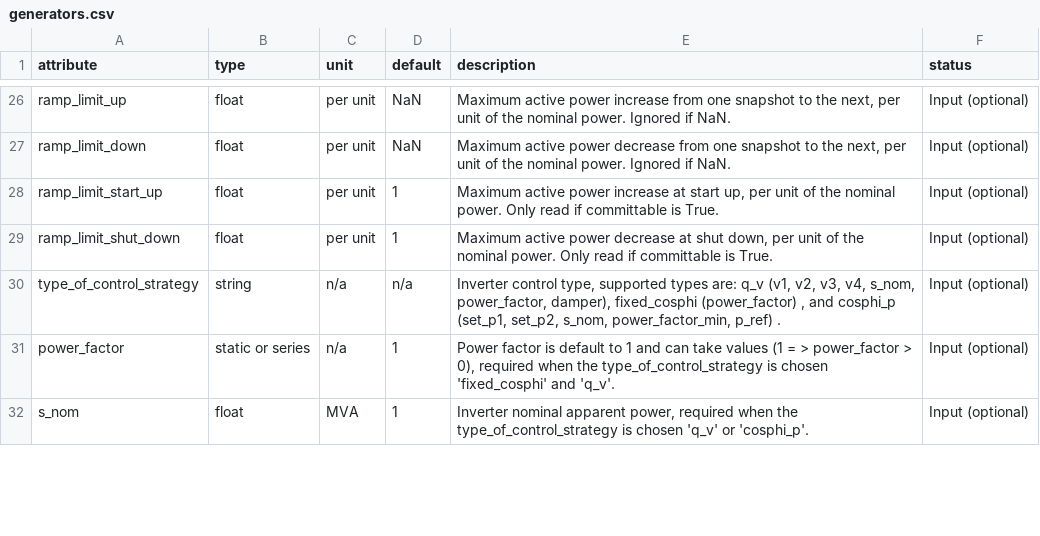
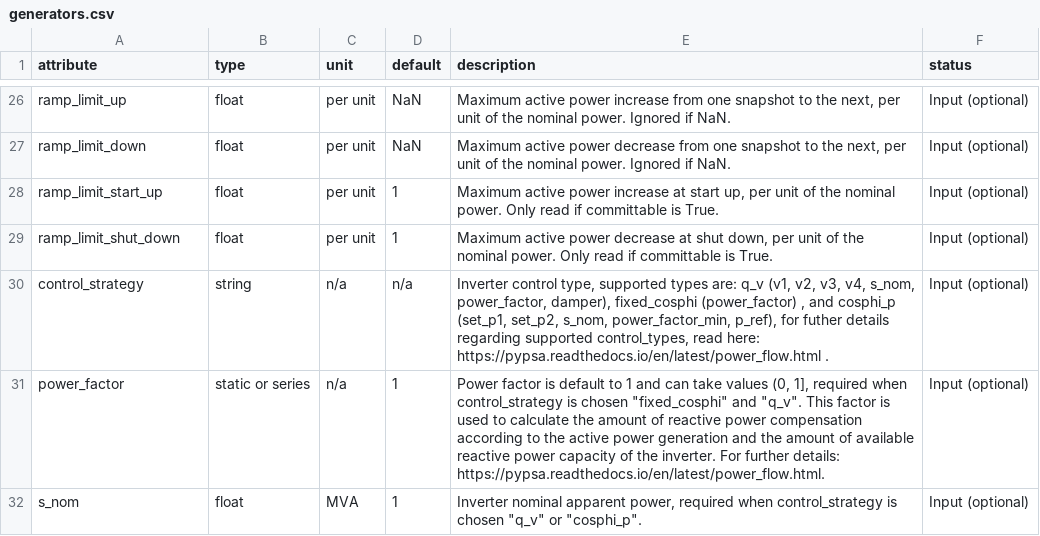
Before and after one commit to PyPSA/PyPSA, a CSV file: pypsa/component_attrs/generators.csv, drawn as a sheet; only a part is shown, gaps mark what is left out; the diff covers the shown part only.

Commit message:
Code adjusted according to the comments and suggestions.

```diff
--- a/pypsa/component_attrs/generators.csv
+++ b/pypsa/component_attrs/generators.csv
@@ -29,4 +29,4 @@ ramp_limit_start_up,float,per unit,1,"Maximum active power increase at start up,
 ramp_limit_shut_down,float,per unit,1,"Maximum active power decrease at shut down, per unit of the nominal power.   Only read if committable is True.",Input (optional)
-type_of_control_strategy,string,n/a,n/a,"Inverter control type, supported types are: q_v (v1, v2, v3, v4, s_nom, power_factor, damper), fixed_cosphi (power_factor) , and cosphi_p (set_p1,  set_p2, s_nom, power_factor_min, p_ref) .",Input (optional)
-power_factor,static or series,n/a,1,"Power factor is default to 1 and can take values (1 = >  power_factor  >  0), required when the type_of_control_strategy is chosen 'fixed_cosphi' and 'q_v'.",Input (optional)
-s_nom,float,MVA,1,"Inverter nominal apparent power, required when the type_of_control_strategy is chosen 'q_v'  or  'cosphi_p'.",Input (optional)
+control_strategy,string,n/a,n/a,"Inverter control type, supported types are: q_v (v1, v2, v3, v4, s_nom, power_factor, damper), fixed_cosphi (power_factor) , and cosphi_p (set_p1,  set_p2, s_nom, power_factor_min, p_ref), for futher details regarding supported control_types, read here:  https://pypsa.readthedocs.io/en/latest/power_flow.html .",Input (optional)
+power_factor,static or series,n/a,1,"Power factor is default to 1 and can take values (0, 1], required when control_strategy is chosen ""fixed_cosphi"" and ""q_v"". This factor is used to calculate the amount of reactive power compensation according to the active power generation and the amount of available reactive power capacity  of the inverter. For further details: https://pypsa.readthedocs.io/en/latest/power_flow.html.",Input (optional)
+s_nom,float,MVA,1,"Inverter nominal apparent power, required when control_strategy is chosen ""q_v""  or  ""cosphi_p"".",Input (optional)
```
Also changed, not shown: 9 edited cells elsewhere in this file, pypsa/component_attrs/loads.csv, pypsa/component_attrs/storage_units.csv, 33 other files.
